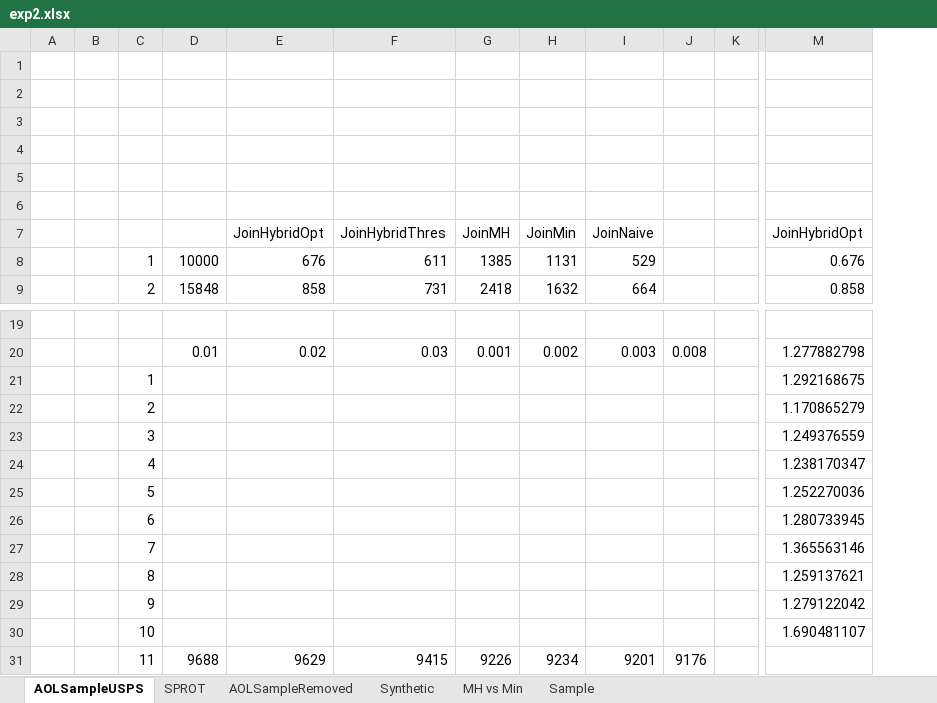
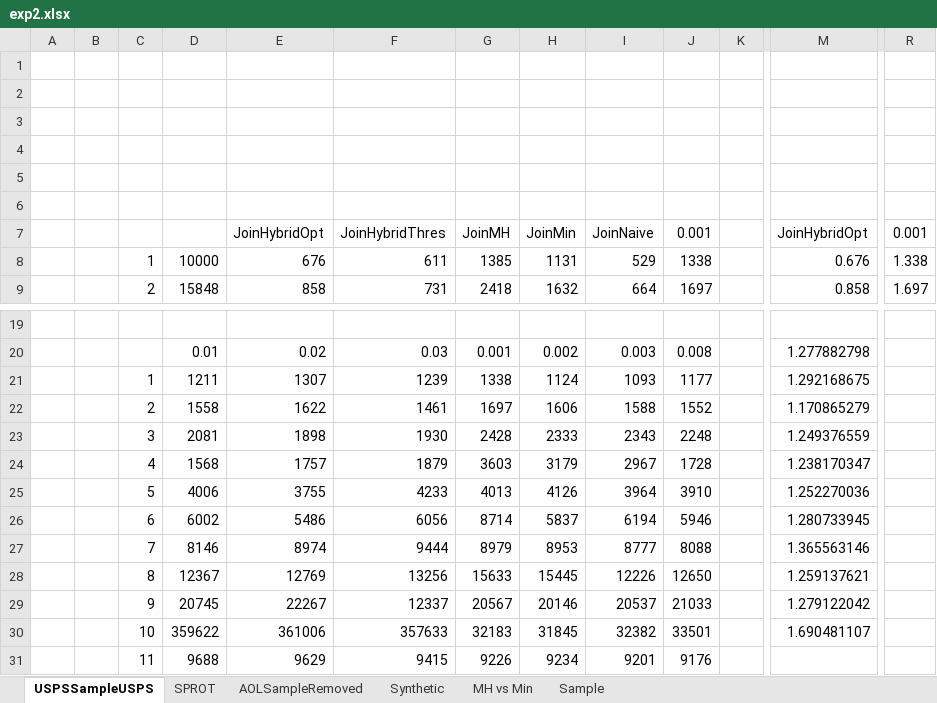
Before and after one commit to skh11720/string_synonyms-code, an Excel workbook: exp/exp2.xlsx, sheet USPSSampleUSPS, drawn as a sheet; only a part is shown, gaps mark what is left out; values as stored, in another font and other column widths than the file's, no borders; charts and pictures not drawn; removed rows and columns are numbered as before the commit, all else as after; rows hold the shown columns only; the diff names each change by its address in the sheet, - before the commit and + after, or states it on an @@ line.

Commit message:
debug

```diff
--- a/exp/exp2.xlsx (sheet USPSSampleUSPS)
+++ b/exp/exp2.xlsx (sheet USPSSampleUSPS)
-sheet tab: AOLSampleUSPS
+sheet tab: USPSSampleUSPS
-column J, row 20: 0.008; row 31: 9176
+column J, rows 7-9: 0.001 | 1338 | 1697; row 20: 0.008; row 31: 9176
+column R, rows 7-9: 0.001 | 1.338 | 1.697
-row 21:  |  | 1 |  |  |  |  |  |  |  |  | 1.292168675
-row 22:  |  | 2 |  |  |  |  |  |  |  |  | 1.170865279
-row 23:  |  | 3 |  |  |  |  |  |  |  |  | 1.249376559
-row 24:  |  | 4 |  |  |  |  |  |  |  |  | 1.238170347
-row 25:  |  | 5 |  |  |  |  |  |  |  |  | 1.252270036
-row 26:  |  | 6 |  |  |  |  |  |  |  |  | 1.280733945
-row 27:  |  | 7 |  |  |  |  |  |  |  |  | 1.365563146
-row 28:  |  | 8 |  |  |  |  |  |  |  |  | 1.259137621
-row 29:  |  | 9 |  |  |  |  |  |  |  |  | 1.279122042
-row 30:  |  | 10 |  |  |  |  |  |  |  |  | 1.690481107
+row 21:  |  | 1 | 1211 | 1307 | 1239 | 1338 | 1124 | 1093 | 1177 |  | 1.292168675
+row 22:  |  | 2 | 1558 | 1622 | 1461 | 1697 | 1606 | 1588 | 1552 |  | 1.170865279
+row 23:  |  | 3 | 2081 | 1898 | 1930 | 2428 | 2333 | 2343 | 2248 |  | 1.249376559
+row 24:  |  | 4 | 1568 | 1757 | 1879 | 3603 | 3179 | 2967 | 1728 |  | 1.238170347
+row 25:  |  | 5 | 4006 | 3755 | 4233 | 4013 | 4126 | 3964 | 3910 |  | 1.252270036
+row 26:  |  | 6 | 6002 | 5486 | 6056 | 8714 | 5837 | 6194 | 5946 |  | 1.280733945
+row 27:  |  | 7 | 8146 | 8974 | 9444 | 8979 | 8953 | 8777 | 8088 |  | 1.365563146
+row 28:  |  | 8 | 12367 | 12769 | 13256 | 15633 | 15445 | 12226 | 12650 |  | 1.259137621
+row 29:  |  | 9 | 20745 | 22267 | 12337 | 20567 | 20146 | 20537 | 21033 |  | 1.279122042
+row 30:  |  | 10 | 359622 | 361006 | 357633 | 32183 | 31845 | 32382 | 33501 |  | 1.690481107
```
Also changed, not shown: charts or pictures.
